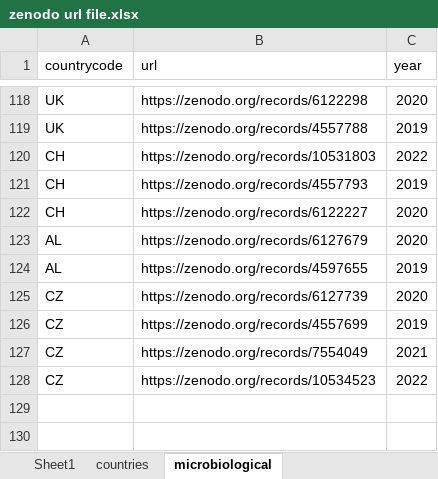
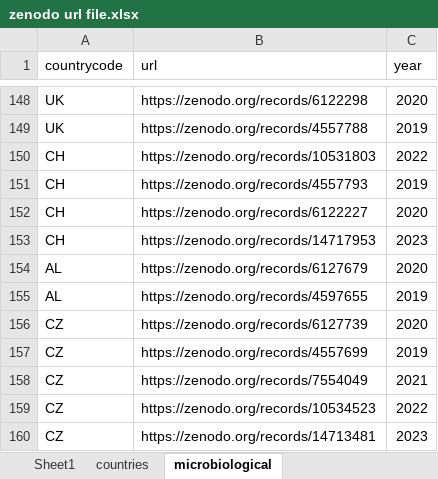
Before and after one commit to WFSRDataScience/CHEFS, an Excel workbook: 06. Meta data/zenodo url file.xlsx, sheet microbiological, drawn as a sheet; only a part is shown, gaps mark what is left out; values as stored, in another font and other column widths than the file's, no cell formats; the diff covers the shown part only; the diff names each change by its address in the sheet, - before the commit and + after, or states it on an @@ line.

```diff
--- a/06. Meta data/zenodo url file.xlsx (sheet microbiological)
+++ b/06. Meta data/zenodo url file.xlsx (sheet microbiological)
+row 153: CH | https://zenodo.org/records/14717953 | 2023
+row 160: CZ | https://zenodo.org/records/14713481 | 2023
```
Also changed, not shown: 30 added rows and 2 edited cells elsewhere in this sheet, cell formats, 21 other files.
